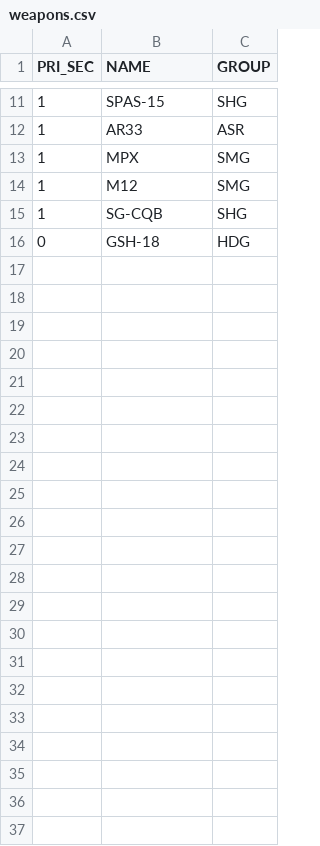
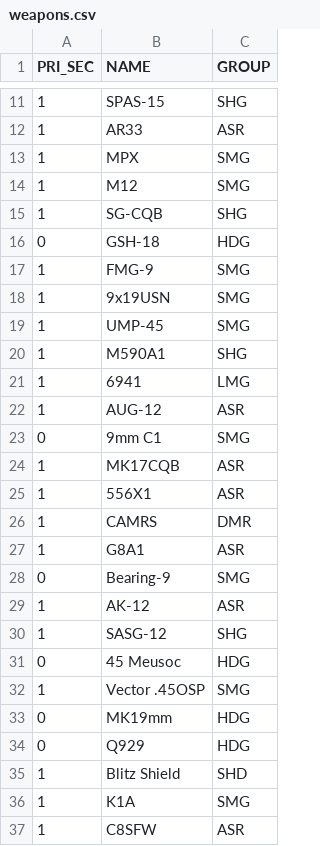
Before and after one commit to abriggs914/Coding_Practice, a CSV file: Python/R6/Alpha packs/weapons.csv, drawn as a sheet; only a part is shown, gaps mark what is left out.

```diff
--- a/Python/R6/Alpha packs/weapons.csv
+++ b/Python/R6/Alpha packs/weapons.csv
@@ -16 +16,22 @@ PRI_SEC, NAME, GROUP
 0, GSH-18, HDG
+1, FMG-9, SMG
+1, 9x19USN, SMG
+1, UMP-45, SMG
+1, M590A1, SHG
+1, 6941, LMG
+1, AUG-12, ASR
+0, 9mm C1, SMG
+1, MK17CQB, ASR
+1, 556X1, ASR
+1, CAMRS, DMR
+1, G8A1, ASR
+0, Bearing-9, SMG
+1, AK-12, ASR
+1, SASG-12, SHG
+0, 45 Meusoc, HDG
+1, Vector .45OSP, SMG
+0, MK19mm, HDG
+0, Q929, HDG
+1, Blitz Shield, SHD
+1, K1A, SMG
+1, C8SFW, ASR
```
Also changed, not shown: Java/SpendingLog/app/src/main/java/com/example/abrig/spendinglog/python/pcbanking.csv, 10 other files.
